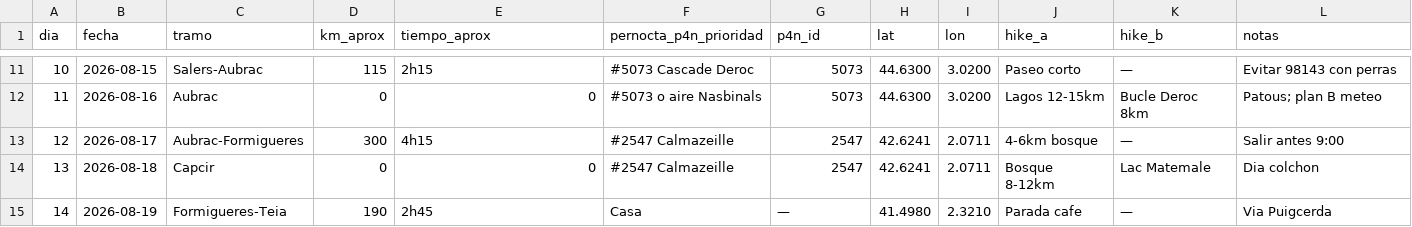
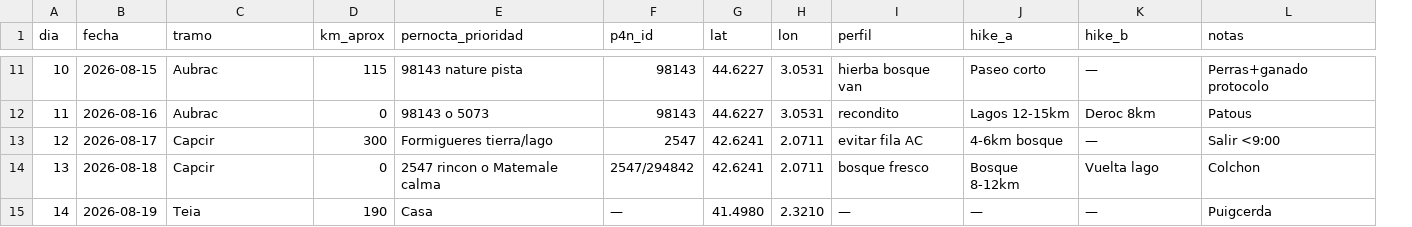
Before and after one commit to exxasens0/Dams-cli, a CSV file: ruta-camper-refugio-2026/itinerario.csv, drawn as a sheet; only a part is shown, gaps mark what is left out; removed rows and columns are numbered as before the commit, all else as after; the diff covers the shown part only; the diff names each change by its address in the sheet, - before the commit and + after, or states it on an @@ line.

```diff
--- a/ruta-camper-refugio-2026/itinerario.csv
+++ b/ruta-camper-refugio-2026/itinerario.csv
-column F (pernocta_p4n_prioridad), rows 11-15: #5073 Cascade Deroc | #5073 o aire Nasbinals | #2547 Calmazeille | #2547 Calmazeille | Casa
+column I (perfil), rows 11-15: hierba bosque van | recondito | evitar fila AC | bosque fresco | —
-E1: tiempo_aprox
+E1: pernocta_prioridad
-C11 (tramo): Salers-Aubrac
+C11 (tramo): Aubrac
-E11 (pernocta_prioridad): 2h15
+E11 (pernocta_prioridad): 98143 nature pista
-F11:F12 (p4n_id): 5073
+F11:F12 (p4n_id): 98143
-G11:G12 (lat): 44.6300
+G11:G12 (lat): 44.6227
-H11:H12 (lon): 3.0200
+H11:H12 (lon): 3.0531
-L11 (notas): Evitar 98143 con perras
+L11 (notas): Perras+ganado protocolo
-E12 (pernocta_prioridad): 0
+E12 (pernocta_prioridad): 98143 o 5073
-K12 (hike_b): Bucle Deroc 8km
+K12 (hike_b): Deroc 8km
-L12 (notas): Patous; plan B meteo
+L12 (notas): Patous
-C13 (tramo): Aubrac-Formigueres
+C13 (tramo): Capcir
-E13 (pernocta_prioridad): 4h15
+E13 (pernocta_prioridad): Formigueres tierra/lago
-L13 (notas): Salir antes 9:00
+L13 (notas): Salir <9:00
-E14 (pernocta_prioridad): 0
+E14 (pernocta_prioridad): 2547 rincon o Matemale calma
-F14 (p4n_id): 2547
+F14 (p4n_id): 2547/294842
-K14 (hike_b): Lac Matemale
+K14 (hike_b): Vuelta lago
-L14 (notas): Dia colchon
+L14 (notas): Colchon
-C15 (tramo): Formigueres-Teia
+C15 (tramo): Teia
-E15 (pernocta_prioridad): 2h45
+E15 (pernocta_prioridad): Casa
-J15 (hike_a): Parada cafe
+J15 (hike_a): —
-L15 (notas): Via Puigcerda
+L15 (notas): Puigcerda
```
Also changed, not shown: 60 edited cells elsewhere in this file, 8 other files.
